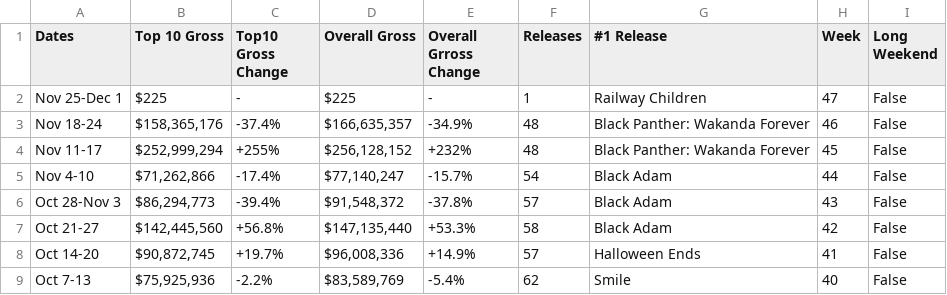
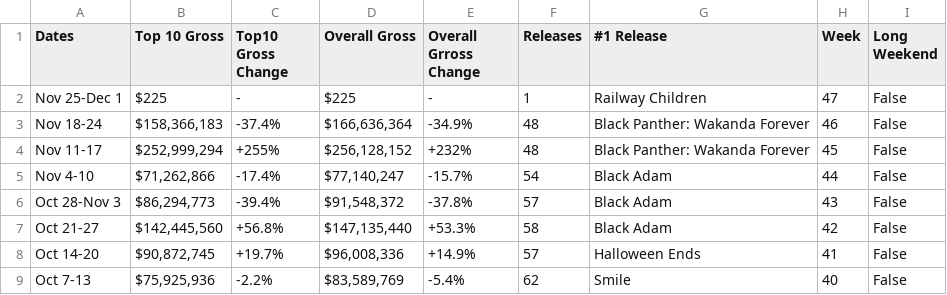
Before and after one commit to Hiromisa/boxoffice-autoscrape, a CSV file: WeeklyBoxoffice.csv, drawn as a sheet; only a part is shown.

```diff
--- a/WeeklyBoxoffice.csv
+++ b/WeeklyBoxoffice.csv
@@ -2,3 +2,3 @@ Dates,Top 10 Gross,Top10 Gross Change,Overall Gross,Overall Grross Change,Releas
 Nov 25-Dec 1,$225,-,$225,-,1,Railway Children,47,False
-Nov 18-24,"$158,365,176",-37.4%,"$166,635,357",-34.9%,48,Black Panther: Wakanda Forever,46,False
+Nov 18-24,"$158,366,183",-37.4%,"$166,636,364",-34.9%,48,Black Panther: Wakanda Forever,46,False
 Nov 11-17,"$252,999,294",+255%,"$256,128,152",+232%,48,Black Panther: Wakanda Forever,45,False
```
